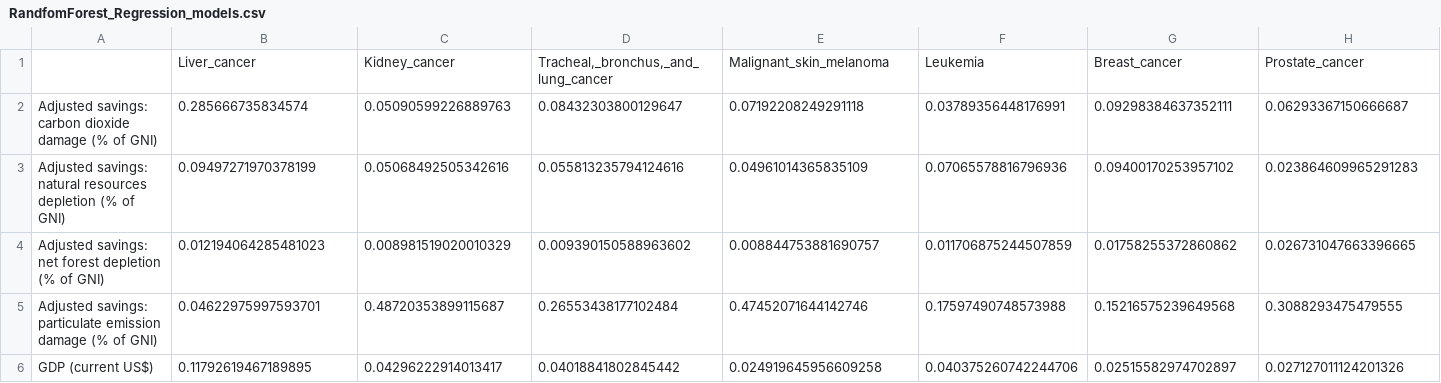
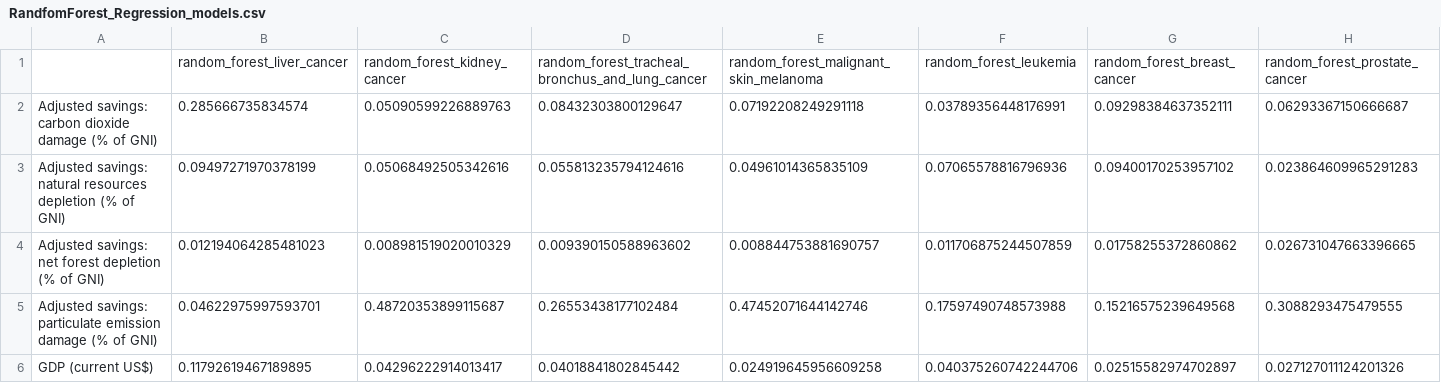
Before and after one commit to Copperminer02/Cancer-Statistical-Study, a CSV file: Analysis/RandfomForest_Regression_models.csv, drawn as a sheet; only a part is shown; removed rows and columns are numbered as before the commit, all else as after; rows hold the shown columns only; the diff names each change by its address in the sheet, - before the commit and + after, or states it on an @@ line.

```diff
--- a/Analysis/RandfomForest_Regression_models.csv
+++ b/Analysis/RandfomForest_Regression_models.csv
-row 1:  | Liver_cancer | Kidney_cancer | Tracheal,_bronchus,_and_lung_cancer | Malignant_skin_melanoma | Leukemia | Breast_cancer | Prostate_cancer
+row 1:  | random_forest_liver_cancer | random_forest_kidney_cancer | random_forest_tracheal_bronchus_and_lung_cancer | random_forest_malignant_skin_melanoma | random_forest_leukemia | random_forest_breast_cancer | random_forest_prostate_cancer
```
Also changed, not shown: Analysis/Cancer_world_data.csv, Analysis/DecisionTree_Regression_models.csv, 10 other files.
